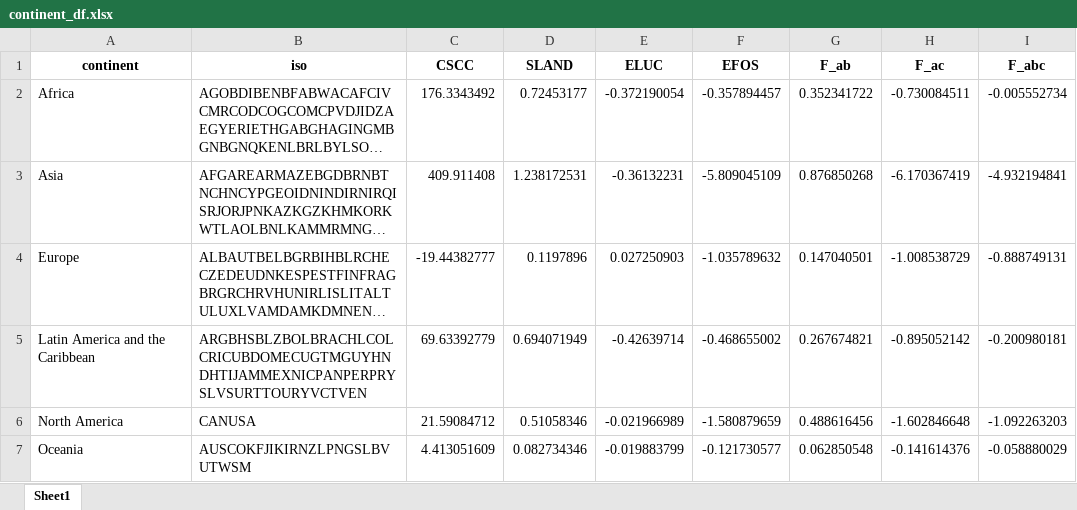
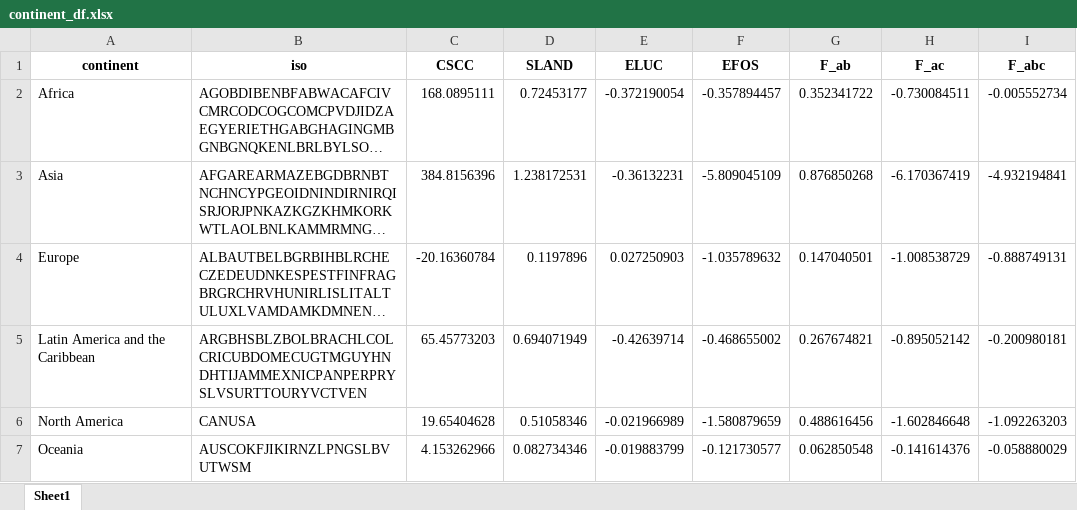
Before and after one commit to isaldiviagonzatti/landCSinkWealth, an Excel workbook: data/processed/continent_df.xlsx, sheet Sheet1, drawn as a sheet; only a part is shown; long unchanged cells end in …; values as stored, in another font and other column widths than the file's, no borders; the diff names each change by its address in the sheet, - before the commit and + after, or states it on an @@ line.

```diff
--- a/data/processed/continent_df.xlsx (sheet Sheet1)
+++ b/data/processed/continent_df.xlsx (sheet Sheet1)
-C2 (CSCC): 176.3343492
+C2 (CSCC): 168.0895111
-C3 (CSCC): 409.911408
+C3 (CSCC): 384.8156396
-C4 (CSCC): -19.44382777
+C4 (CSCC): -20.16360784
-C5 (CSCC): 69.63392779
+C5 (CSCC): 65.45773203
-C6 (CSCC): 21.59084712
+C6 (CSCC): 19.65404628
-C7 (CSCC): 4.413051609
+C7 (CSCC): 4.153262966
```
Also changed, not shown: data/processed/Mike_data_land_sink_by_country.xlsx, data/processed/climate_df.xlsx, 24 other files.
